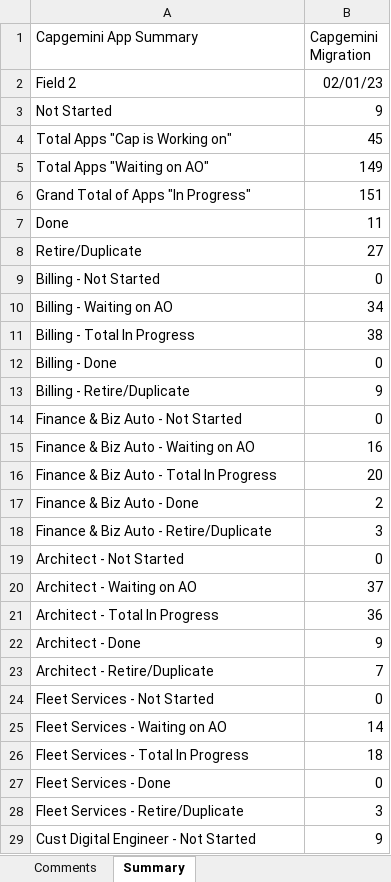
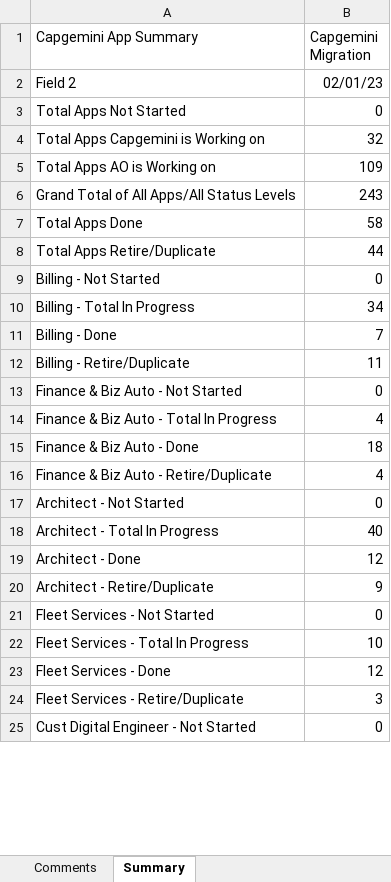
Before and after one commit to ri-bhatta/ExcelExtractor, an Excel workbook: file2.xlsx, sheet Summary, drawn as a sheet; only a part is shown; values as stored, in another font and other column widths than the file's, no borders; removed rows and columns are numbered as before the commit, all else as after; the diff covers the shown part only; the diff names each change by its address in the sheet, - before the commit and + after, or states it on an @@ line.

```diff
--- a/file2.xlsx (sheet Summary)
+++ b/file2.xlsx (sheet Summary)
-row 3: Not Started | 9
-row 4: Total Apps "Cap is Working on" | 45
-row 5: Total Apps "Waiting on AO" | 149
-row 6: Grand Total of Apps "In Progress" | 151
-row 7: Done | 11
-row 8: Retire/Duplicate | 27
+row 3: Total Apps Not Started | 0
+row 4: Total Apps Capgemini is Working on | 32
+row 5: Total Apps AO is Working on | 109
+row 6: Grand Total of All Apps/All Status Levels | 243
+row 7: Total Apps Done | 58
+row 8: Total Apps Retire/Duplicate | 44
-row 10: Billing - Waiting on AO | 34
-B10 (Capgemini Migration): 38
+B10 (Capgemini Migration): 34
-B11 (Capgemini Migration): 0
+B11 (Capgemini Migration): 7
-B12 (Capgemini Migration): 9
+B12 (Capgemini Migration): 11
-row 15: Finance & Biz Auto - Waiting on AO | 16
-B14 (Capgemini Migration): 20
+B14 (Capgemini Migration): 4
-B15 (Capgemini Migration): 2
+B15 (Capgemini Migration): 18
-B16 (Capgemini Migration): 3
+B16 (Capgemini Migration): 4
-row 20: Architect - Waiting on AO | 37
-B18 (Capgemini Migration): 36
+B18 (Capgemini Migration): 40
-B19 (Capgemini Migration): 9
+B19 (Capgemini Migration): 12
-B20 (Capgemini Migration): 7
+B20 (Capgemini Migration): 9
-row 25: Fleet Services - Waiting on AO | 14
-B22 (Capgemini Migration): 18
+B22 (Capgemini Migration): 10
-B23 (Capgemini Migration): 0
+B23 (Capgemini Migration): 12
-B25 (Capgemini Migration): 9
+B25 (Capgemini Migration): 0
```
Also changed, not shown: 3 added rows, 4 removed rows and 6 edited cells elsewhere in this sheet, sheet Comments, sheet Capgemini Migration - Java Sec, hidden cells.
